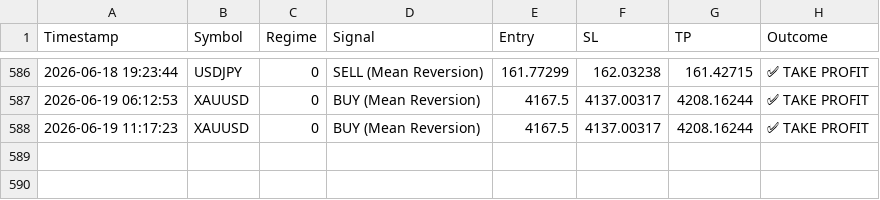
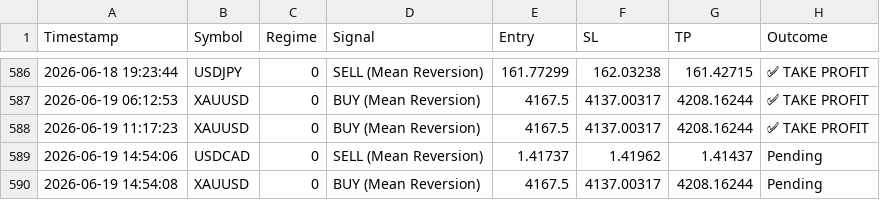
Before and after one commit to ykclassic/Delphi-Oracle, a CSV file: logs/trade_log.csv, drawn as a sheet; only a part is shown, gaps mark what is left out.

Commit message:
📊 Update: Performance Logs [skip ci]

```diff
--- a/logs/trade_log.csv
+++ b/logs/trade_log.csv
@@ -588 +588,3 @@ Timestamp,Symbol,Regime,Signal,Entry,SL,TP,Outcome
 2026-06-19 11:17:23,XAUUSD,0,BUY (Mean Reversion),4167.5,4137.00317,4208.16244,✅ TAKE PROFIT
+2026-06-19 14:54:06,USDCAD,0,SELL (Mean Reversion),1.41737,1.41962,1.41437,Pending
+2026-06-19 14:54:08,XAUUSD,0,BUY (Mean Reversion),4167.5,4137.00317,4208.16244,Pending
```
